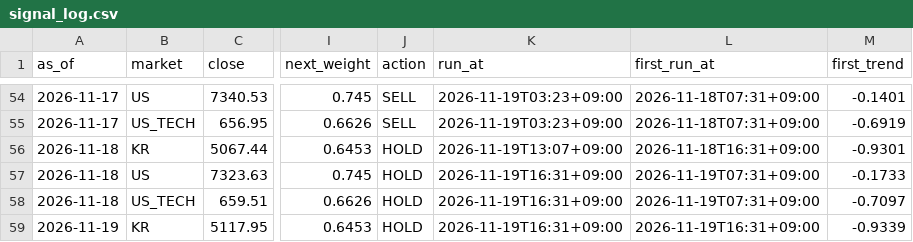
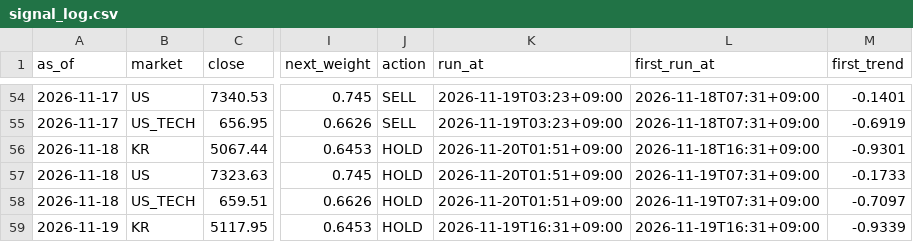
Before and after one commit to isk2026/beta-model, a CSV file: data/signal_log.csv, drawn as a sheet; only a part is shown, gaps mark what is left out; the diff names each change by its address in the sheet, - before the commit and + after, or states it on an @@ line.

```diff
--- a/data/signal_log.csv
+++ b/data/signal_log.csv
-K56 (run_at): 2026-11-19T13:07+09:00
+K56 (run_at): 2026-11-20T01:51+09:00
-K57:K58 (run_at): 2026-11-19T16:31+09:00
+K57:K58 (run_at): 2026-11-20T01:51+09:00
```
Also changed, not shown: 2 other files.
